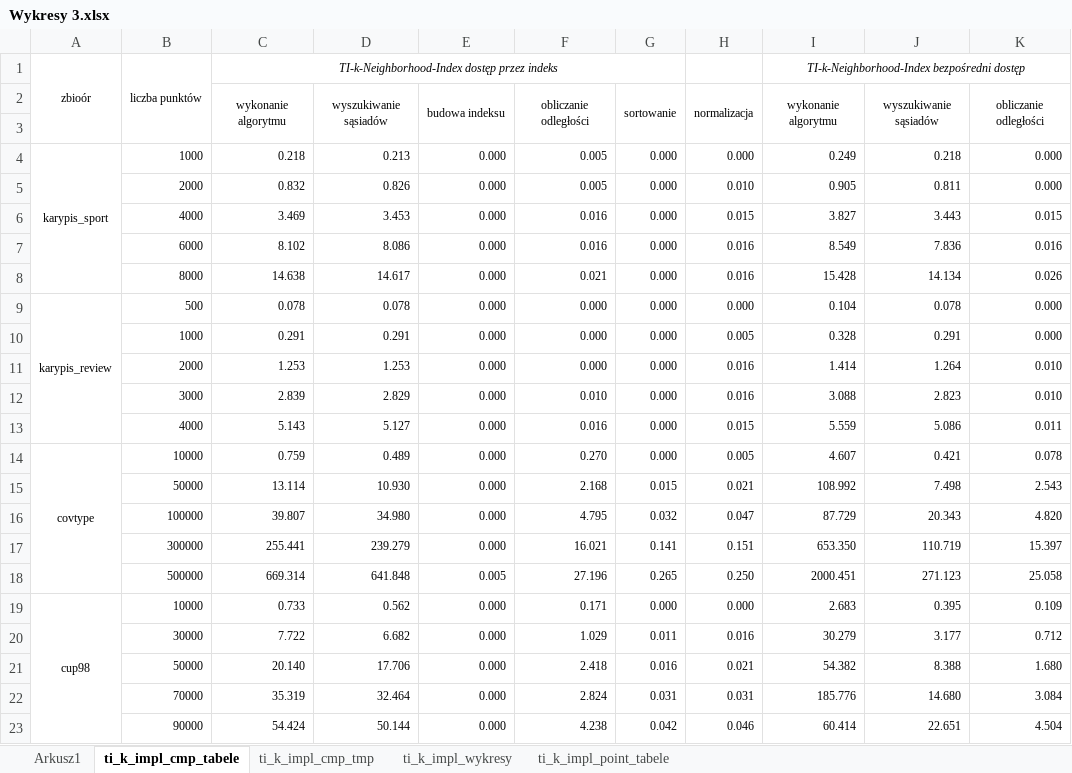
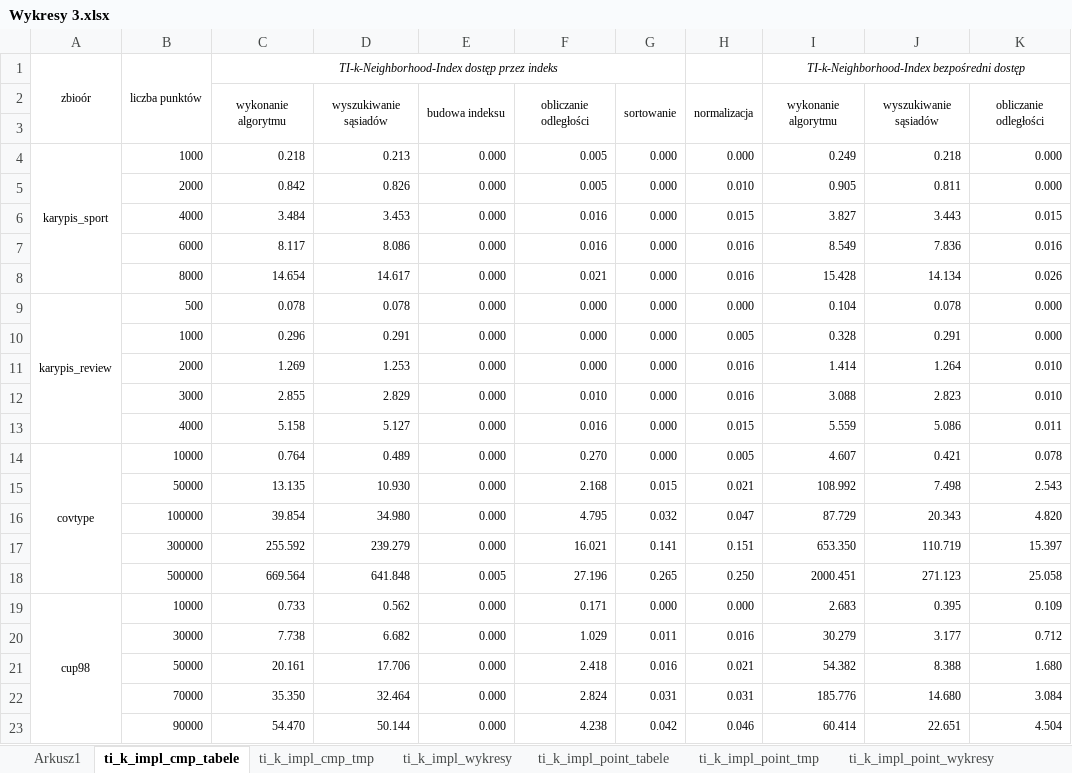
Before and after one commit to bjanczak/mgr, an Excel workbook: documents/Wykresy 3.xlsx, sheet ti_k_impl_cmp_tabele, drawn as a sheet; only a part is shown; values as stored, in another font and other column widths than the file's, no borders; the diff names each change by its address in the sheet, - before the commit and + after, or states it on an @@ line.

```diff
--- a/documents/Wykresy 3.xlsx (sheet ti_k_impl_cmp_tabele)
+++ b/documents/Wykresy 3.xlsx (sheet ti_k_impl_cmp_tabele)
+sheet tab: ti_k_impl_point_tmp
+sheet tab: ti_k_impl_point_wykresy
-C5: 0.832
+C5: 0.842
-C6: 3.469
+C6: 3.484
-C7: 8.102
+C7: 8.117
-C8: 14.638
+C8: 14.654
-C10: 0.291
+C10: 0.296
-C11: 1.253
+C11: 1.269
-C12: 2.839
+C12: 2.855
-C13: 5.143
+C13: 5.158
-C14: 0.759
+C14: 0.764
-C15: 13.114
+C15: 13.135
-C16: 39.807
+C16: 39.854
-C17: 255.441
+C17: 255.592
-C18: 669.314
+C18: 669.564
-C20: 7.722
+C20: 7.738
-C21: 20.140
+C21: 20.161
-C22: 35.319
+C22: 35.350
-C23: 54.424
+C23: 54.470
```
Also changed, not shown: sheet Arkusz1, sheet ti_k_impl_point_tabele, other sheet tabs, formulas that keep their value, hidden cells, charts or pictures, 1 other file.
